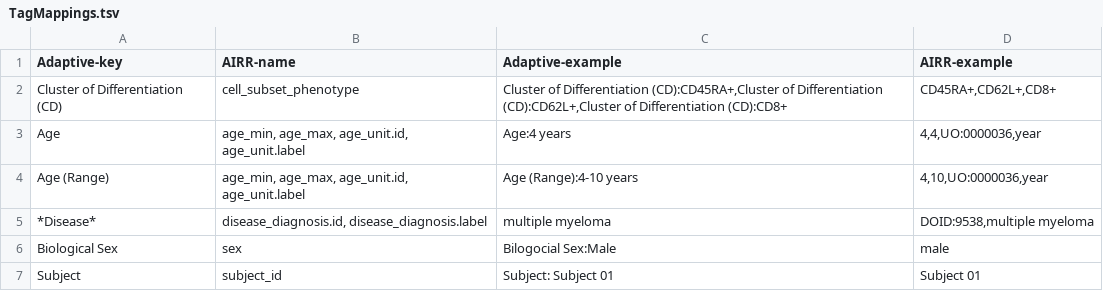
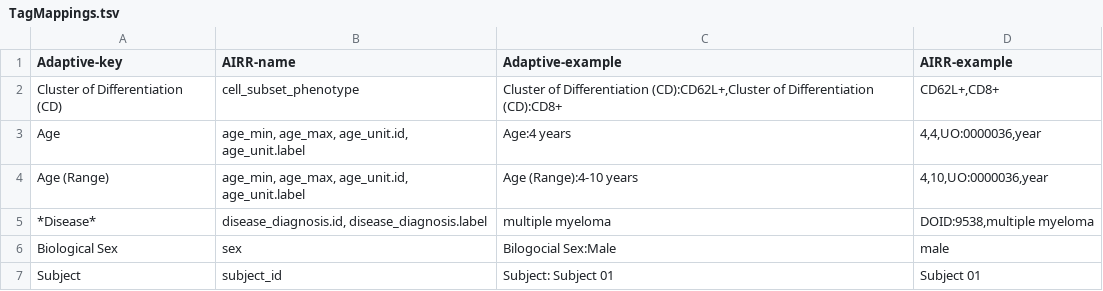
Before and after one commit to sfu-ireceptor/AIRR-seqAA, a TSV file: TagMappings.tsv, drawn as a sheet.

Commit message:
Made cell_subset_phenotype example smaller

```diff
--- a/TagMappings.tsv
+++ b/TagMappings.tsv
@@ -1,3 +1,3 @@
 Adaptive-key	AIRR-name	Adaptive-example	AIRR-example
-Cluster of Differentiation (CD)	cell_subset_phenotype	Cluster of Differentiation (CD):CD45RA+,Cluster of Differentiation (CD):CD62L+,Cluster of Differentiation (CD):CD8+	CD45RA+,CD62L+,CD8+
+Cluster of Differentiation (CD)	cell_subset_phenotype	Cluster of Differentiation (CD):CD62L+,Cluster of Differentiation (CD):CD8+	CD62L+,CD8+
 Age	age_min, age_max, age_unit.id, age_unit.label	Age:4 years	4,4,UO:0000036,year
```
